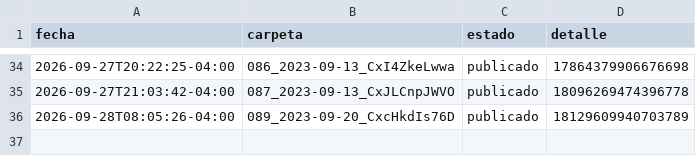
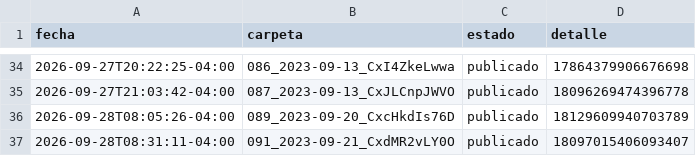
Before and after one commit to brolly30/hatico-reels, a CSV file: publicados.csv, drawn as a sheet; only a part is shown, gaps mark what is left out; the diff names each change by its address in the sheet, - before the commit and + after, or states it on an @@ line.

```diff
--- a/publicados.csv
+++ b/publicados.csv
+row 37: 2026-09-28T08:31:11-04:00 | 091_2023-09-21_CxdMR2vLY0O | publicado | 18097015406093407
```
